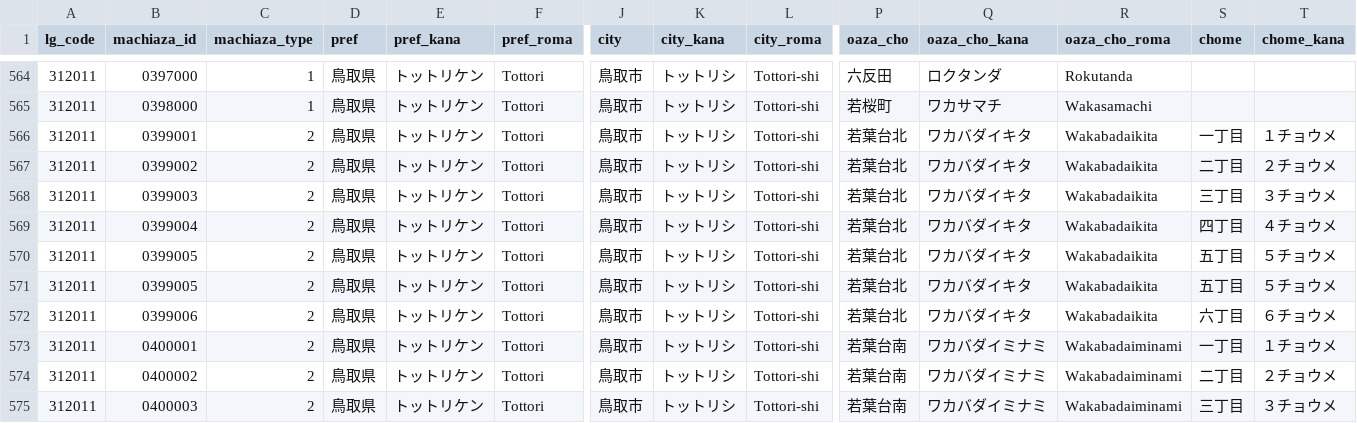
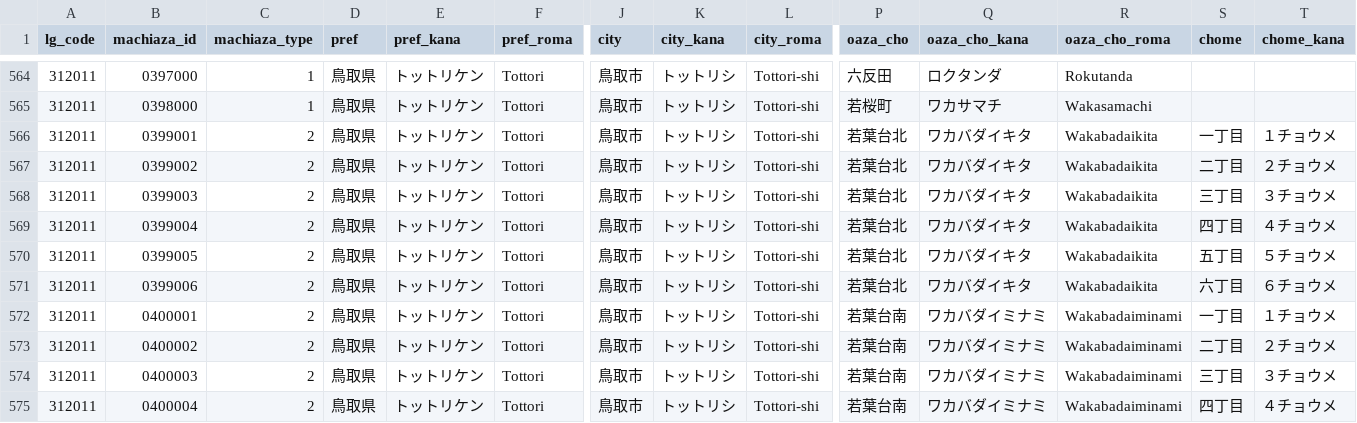
Before and after one commit to zero3kw/abr-archive, a CSV file: mt_town/mt_town_pref31.csv, drawn as a sheet; only a part is shown, gaps mark what is left out; the shorter side is filled out with more unchanged rows; rows hold the shown columns only; the diff names each change by its address in the sheet, - before the commit and + after, or states it on an @@ line.

```diff
--- a/mt_town/mt_town_pref31.csv
+++ b/mt_town/mt_town_pref31.csv
-row 570: 312011 | 0399005 | 2 | 鳥取県 | トットリケン | Tottori | 鳥取市 | トットリシ | Tottori-shi | 若葉台北 | ワカバダイキタ | Wakabadaikita | 五丁目 | ５チョウメ
```
Also changed, not shown: mt_town/mt_town_pref37.csv, mt_town/mt_town_pref47.csv, 36 other files.
